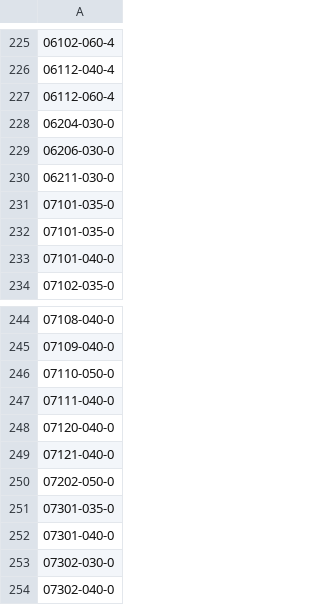
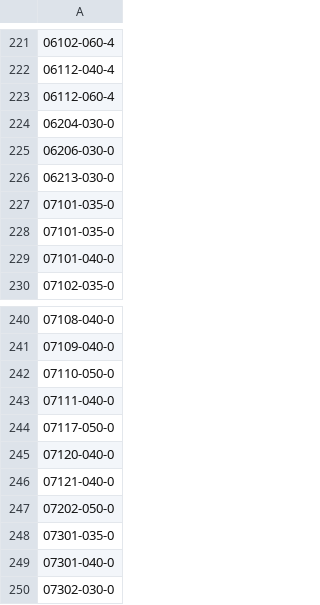
Before and after one commit to hadishamoun1/pos-backend, a CSV file: python_scripts/codes_details/codes.csv, drawn as a sheet; only a part is shown, gaps mark what is left out; the shorter side is filled out with more unchanged rows; addresses are those after the commit; the diff covers the shown part only; the diff names each change by its address in the sheet, - before the commit and + after, or states it on an @@ line.

```diff
--- a/python_scripts/codes_details/codes.csv
+++ b/python_scripts/codes_details/codes.csv
-A226: 06211-030-0
+A226: 06213-030-0
+row 244: 07117-050-0
```
Also changed, not shown: 1 added row, 5 removed rows and 1 edited cell elsewhere in this file, python_scripts/codes_details/decoded_codes.csv, 28 other files.
